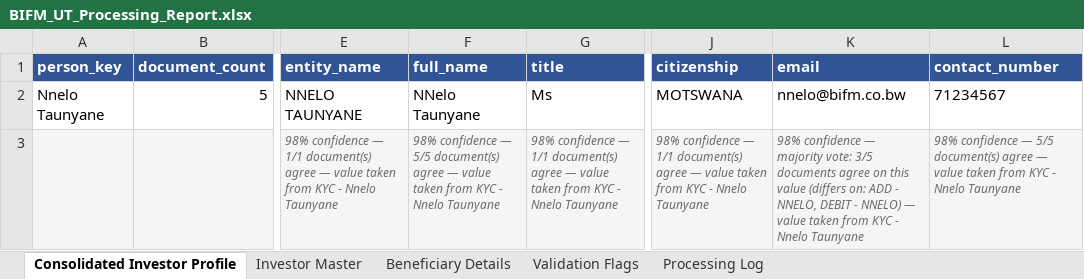
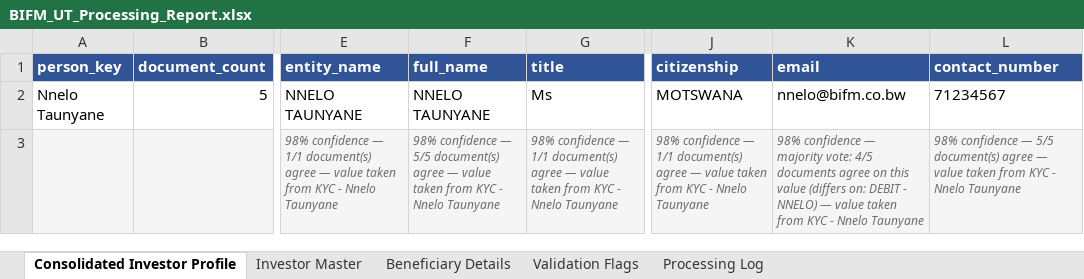
Before and after one commit to Dhruva-png/BIFMPoC, an Excel workbook: output/BIFM_UT_Processing_Report.xlsx, sheet Consolidated Investor Profile, drawn as a sheet; only a part is shown, gaps mark what is left out; values as stored, in another font and other column widths than the file's, no borders; the diff names each change by its address in the sheet, - before the commit and + after, or states it on an @@ line.

```diff
--- a/output/BIFM_UT_Processing_Report.xlsx (sheet Consolidated Investor Profile)
+++ b/output/BIFM_UT_Processing_Report.xlsx (sheet Consolidated Investor Profile)
-F2 (full_name): NNelo Taunyane
+F2 (full_name): NNELO TAUNYANE
-K3 (email): …majority vote: 3/5 documents agree on this value (differs on: ADD - NNELO, DEBIT -…
+K3 (email): …majority vote: 4/5 documents agree on this value (differs on: DEBIT -…
```
Also changed, not shown: sheet Investor Master, sheet Processing Log, sheet Validation Flags, 13 other files.
